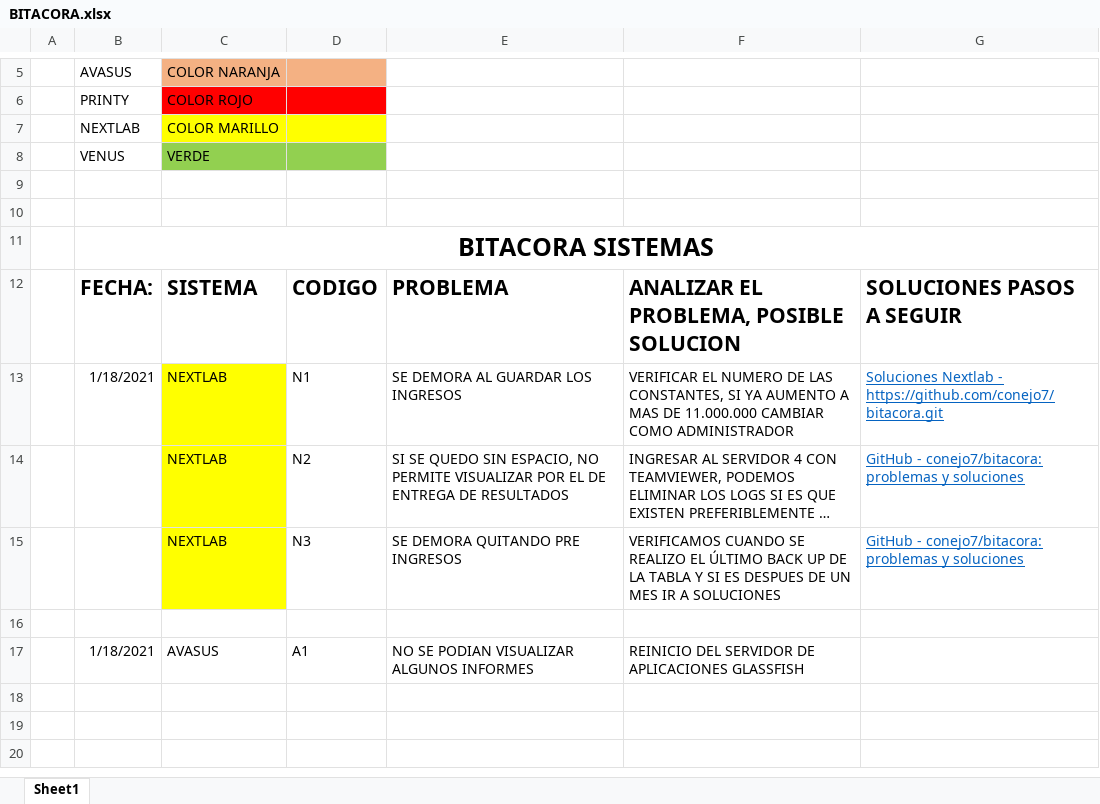
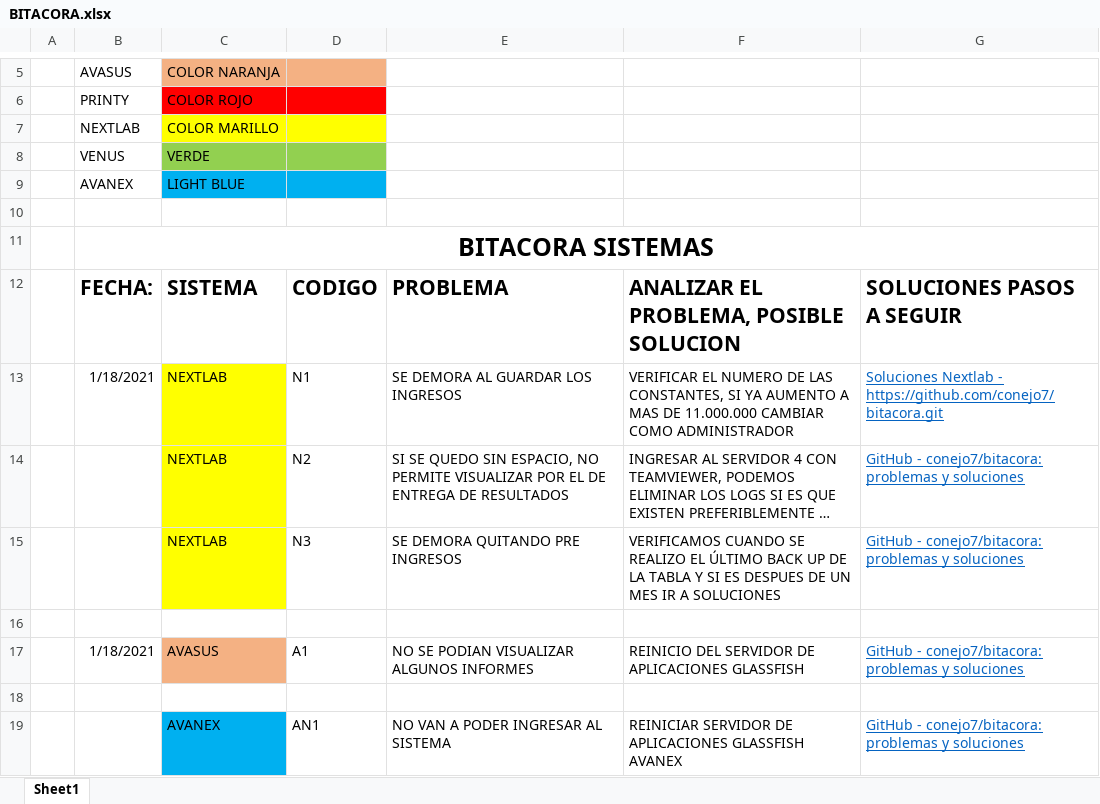
Before and after one commit to conejo7/bitacora, an Excel workbook: BITACORA.xlsx, sheet Sheet1, drawn as a sheet; only a part is shown, gaps mark what is left out; long unchanged cells end in …; values as stored, in another font and other column widths than the file's, no borders; the diff names each change by its address in the sheet, - before the commit and + after, or states it on an @@ line.

Commit message:
soluciones avasus y avanex

```diff
--- a/BITACORA.xlsx (sheet Sheet1)
+++ b/BITACORA.xlsx (sheet Sheet1)
-row 9: (empty)
+row 9:  | AVANEX | LIGHT BLUE
-C9:D9 fill: none
+C9:D9 fill: #00B0F0
-C17 fill: none
+C17 fill: #F4B183
-G17: (empty)
+G17: GitHub - conejo7/bitacora: problemas y soluciones
+row 18: (empty)
+row 19:  |  | AVANEX | AN1 | NO VAN A PODER INGRESAR AL SISTEMA | REINICIAR SERVIDOR DE APLICACIONES GLASSFISH AVANEX | GitHub - conejo7/bitacora: problemas y soluciones
```
